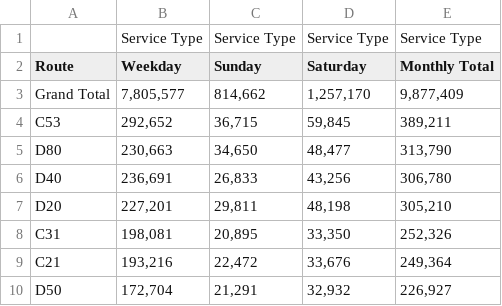
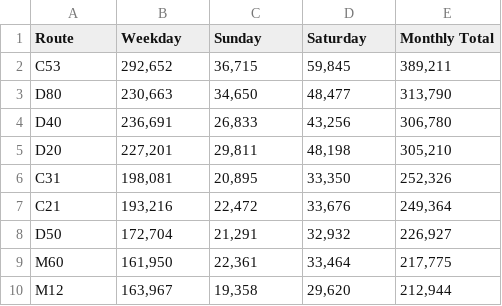
Before and after one commit to davidpoms/dmv-bus-stops, a CSV file: data/raw/ridership/wmata_ridership.csv, drawn as a sheet; only a part is shown; the shorter side is filled out with more unchanged rows; the diff names each change by its address in the sheet, - before the commit and + after, or states it on an @@ line.

Commit message:
Update wmata_ridership.csv

```diff
--- a/data/raw/ridership/wmata_ridership.csv
+++ b/data/raw/ridership/wmata_ridership.csv
-row 1:  | Service Type | Service Type | Service Type | Service Type
-row 3: Grand Total | 7,805,577 | 814,662 | 1,257,170 | 9,877,409
```
